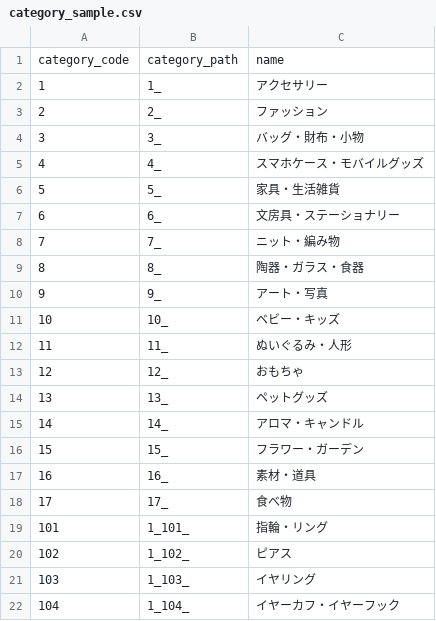
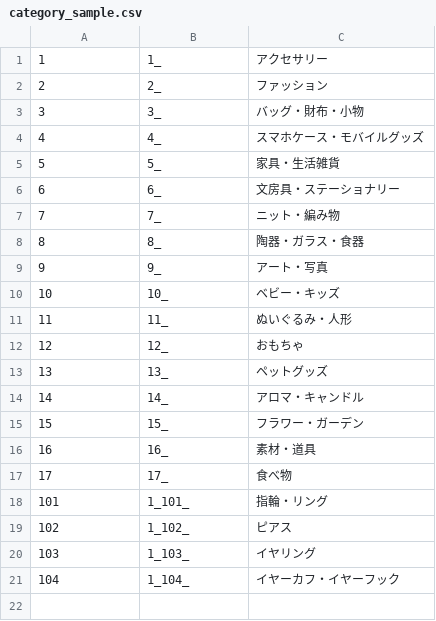
Before and after one commit to ylolu21/minne_clone, a CSV file: db/category_sample.csv, drawn as a sheet.

Commit message:
Modify sample data

```diff
--- a/db/category_sample.csv
+++ b/db/category_sample.csv
@@ -1,2 +1 @@
-category_code,category_path,name
 1,1_,アクセサリー
```
